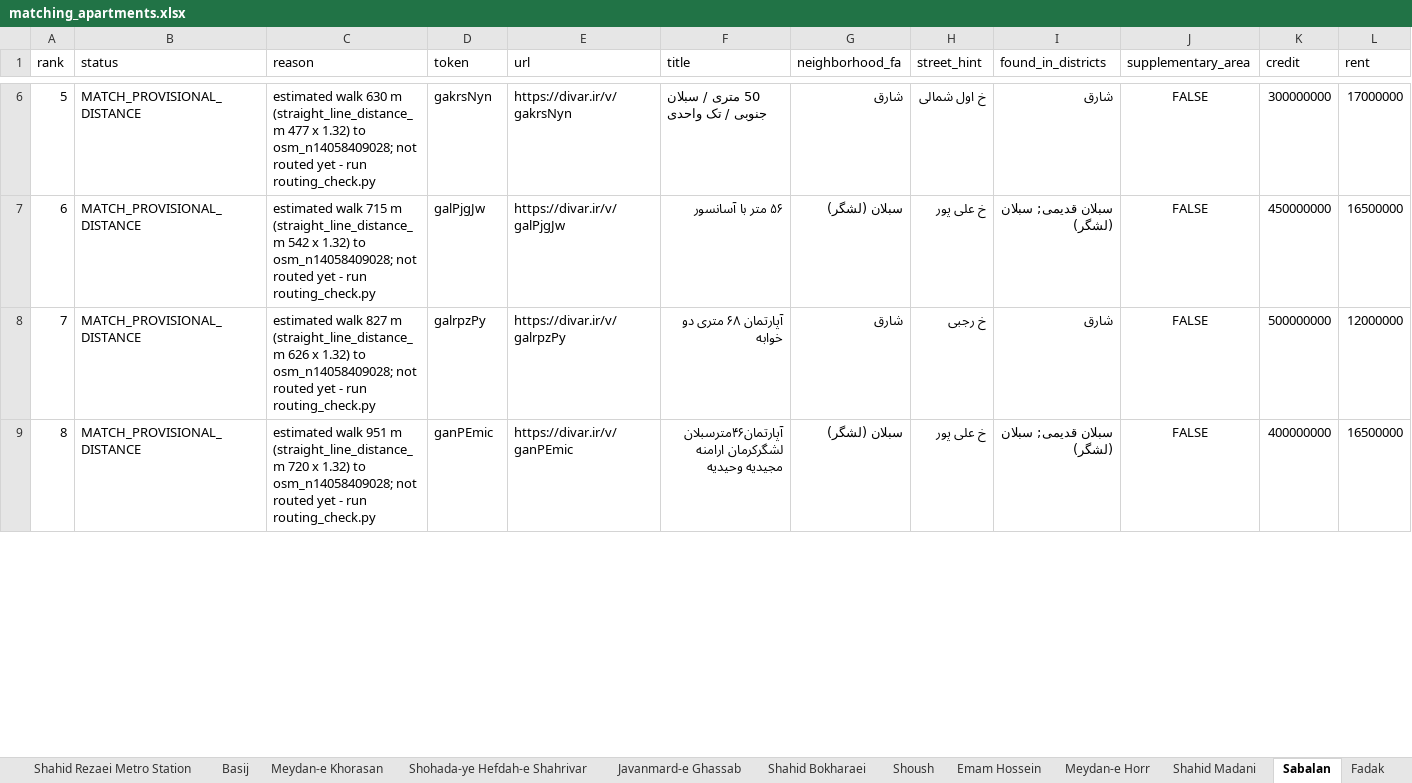
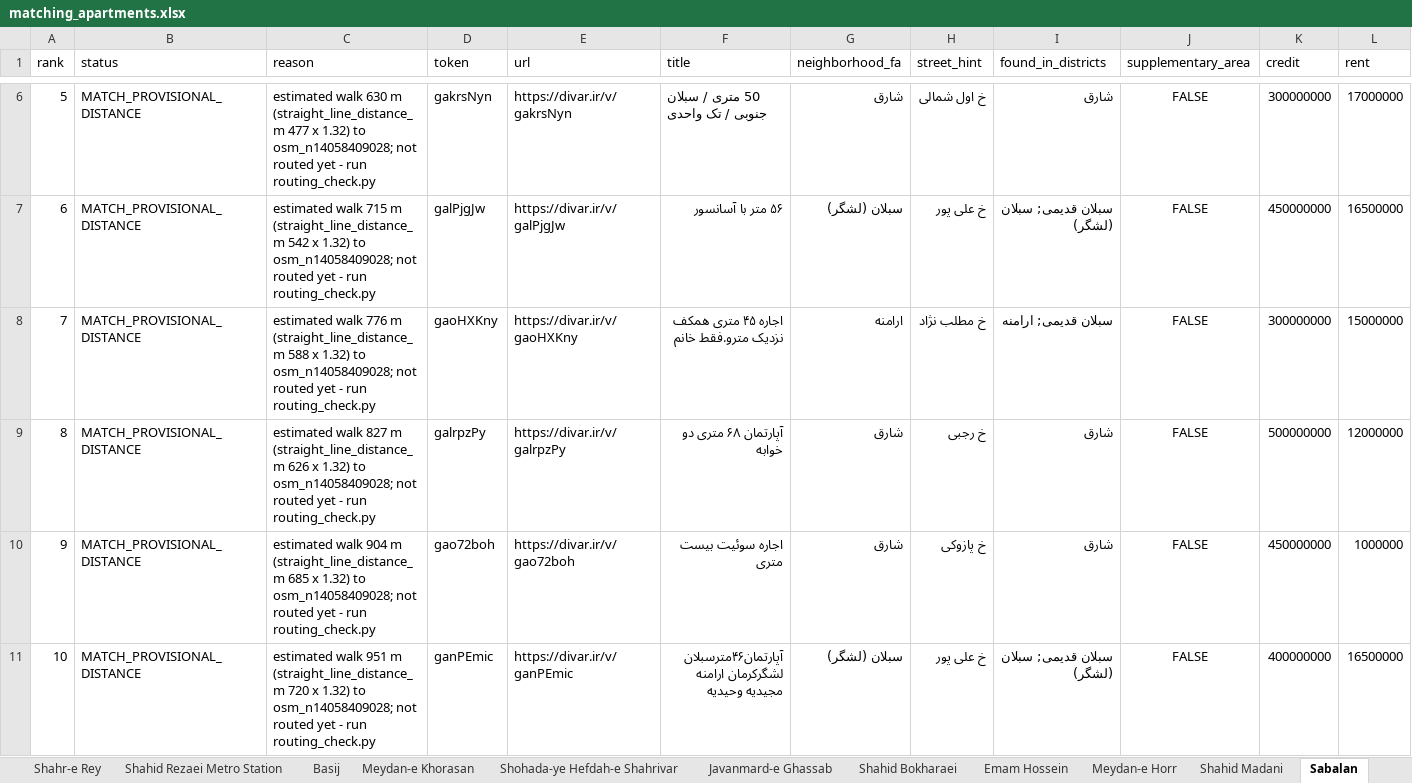
Before and after one commit to ZenMaxe/tehran-rentals, an Excel workbook: matching_apartments.xlsx, sheet Sabalan, drawn as a sheet; only a part is shown, gaps mark what is left out; values as stored, in another font and other column widths than the file's, no borders; addresses are those after the commit; rows hold the shown columns only; the diff covers the shown part only; the diff names each change by its address in the sheet, - before the commit and + after, or states it on an @@ line.

```diff
--- a/matching_apartments.xlsx (sheet Sabalan)
+++ b/matching_apartments.xlsx (sheet Sabalan)
-sheet tab: Shoush
+row 8: 7 | MATCH_PROVISIONAL_DISTANCE | estimated walk 776 m (straight_line_distance_m 588 x 1.32) to osm_n14058409028; not routed yet - run routing_check.py | gaoHXKny | https://divar.ir/v/gaoHXKny | اجاره ۴۵ متری همکف نزدیک مترو.فقط خانم | ارامنه | خ مطلب نژاد | سبلان قدیمی; ارامنه | FALSE | 300000000 | 15000000
@@ column A (rank) renumbered between rows 9 and 18 @@
+row 10: 9 | MATCH_PROVISIONAL_DISTANCE | estimated walk 904 m (straight_line_distance_m 685 x 1.32) to osm_n14058409028; not routed yet - run routing_check.py | gao72boh | https://divar.ir/v/gao72boh | اجاره سوئیت بیست متری | شارق | خ پازوکی | شارق | FALSE | 450000000 | 1000000
```
Also changed, not shown: 1 removed row and 1 edited cell elsewhere in this sheet, sheet matches, sheet Roudaki metro station, sheet Nabard metro station, sheet Fadak, sheet Ebn-e Sina metro station, sheet Ahang metro station, 27 more sheets, other sheet tabs, needs_location_verification.xlsx, 1 other file.
